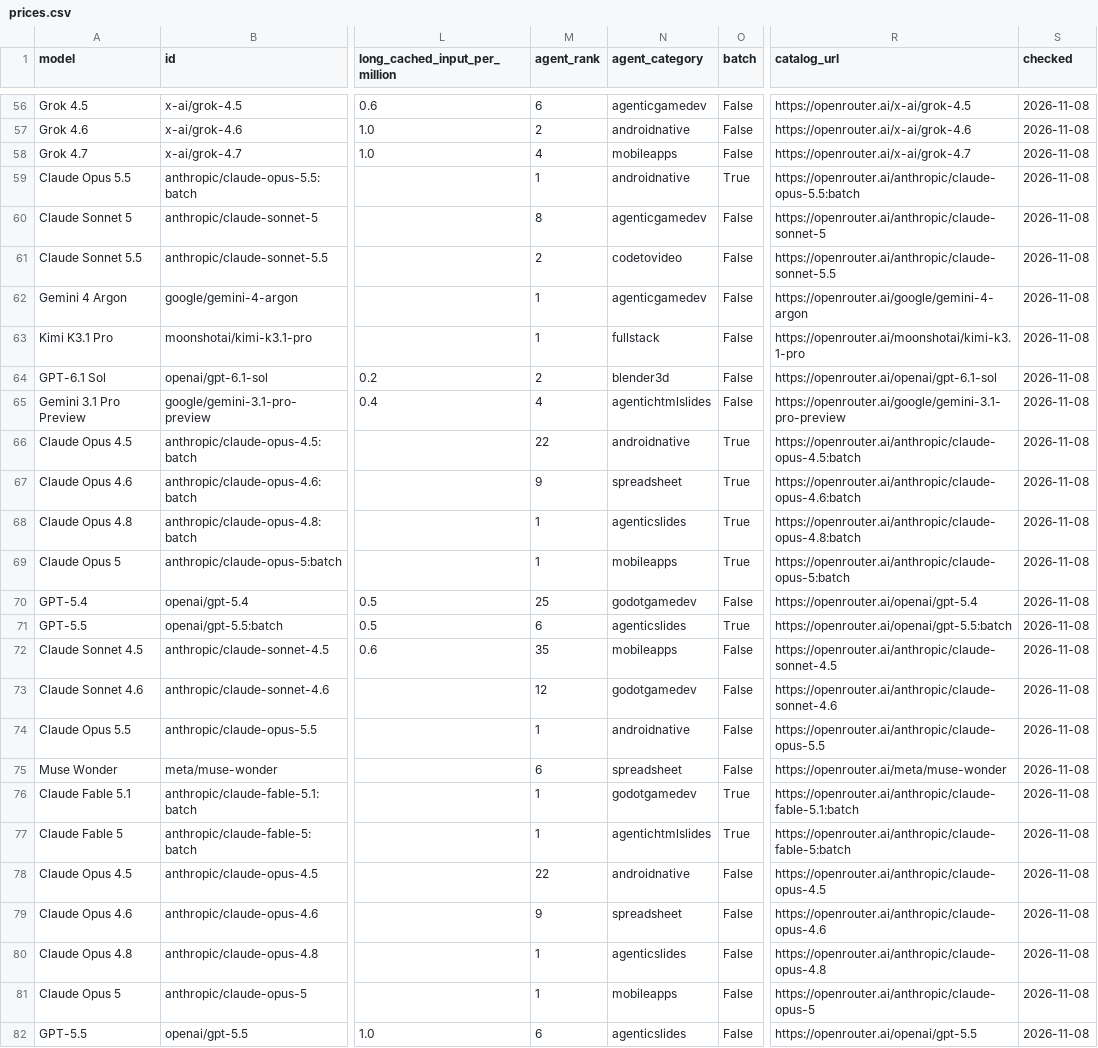
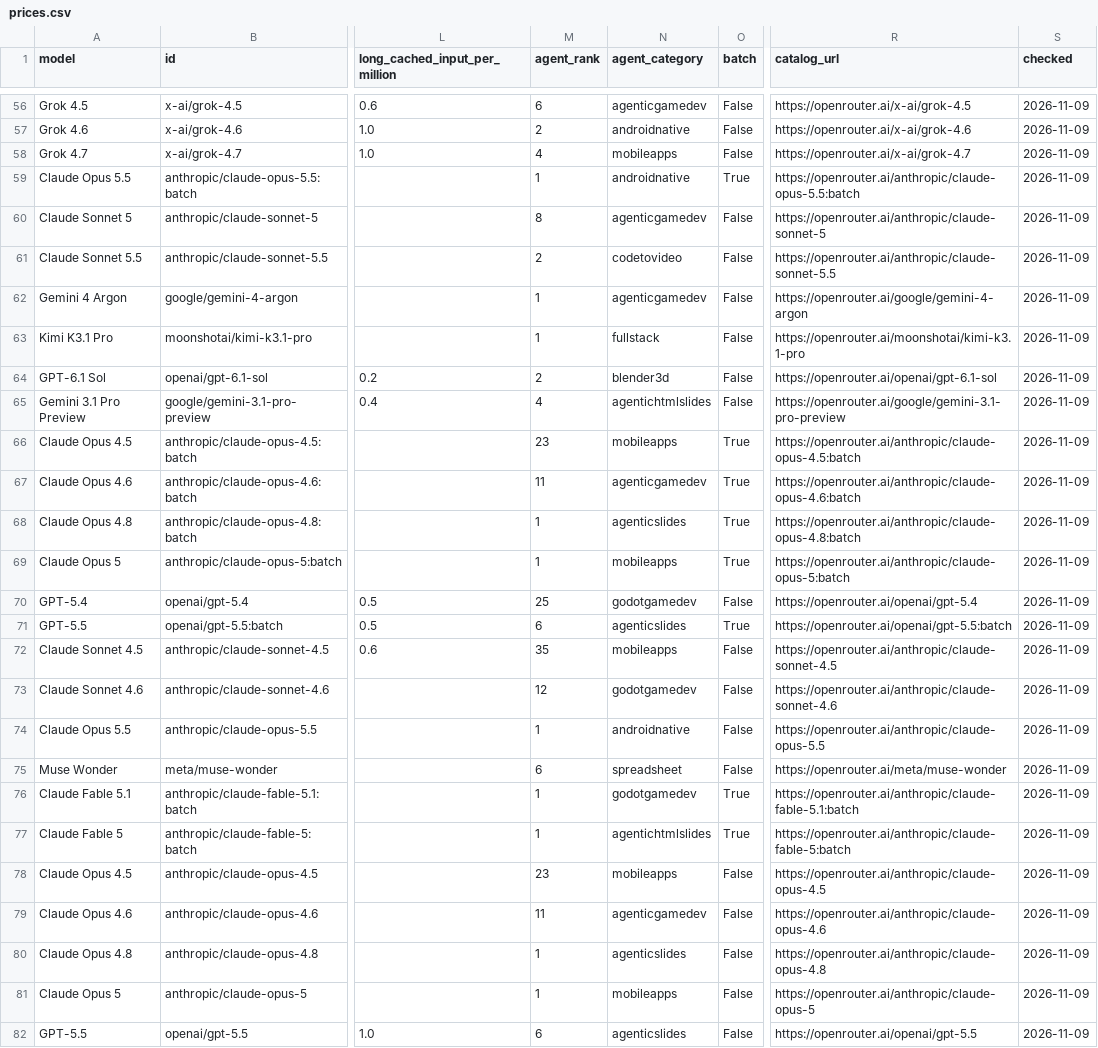
Before and after one commit to xyzs996/llm-api-pricing, a CSV file: data/prices.csv, drawn as a sheet; only a part is shown, gaps mark what is left out; the diff covers the shown part only; the diff names each change by its address in the sheet, - before the commit and + after, or states it on an @@ line.

Commit message:
67 field notes on AI coding agents — +0 ~23 -0 files

```diff
--- a/data/prices.csv
+++ b/data/prices.csv
-S56:S82 (checked): 2026-11-08
+S56:S82 (checked): 2026-11-09
-M66 (agent_rank): 22
+M66 (agent_rank): 23
-N66 (agent_category): androidnative
+N66 (agent_category): mobileapps
-M67 (agent_rank): 9
+M67 (agent_rank): 11
-N67 (agent_category): spreadsheet
+N67 (agent_category): agenticgamedev
-M78 (agent_rank): 22
+M78 (agent_rank): 23
-N78 (agent_category): androidnative
+N78 (agent_category): mobileapps
-M79 (agent_rank): 9
+M79 (agent_rank): 11
-N79 (agent_category): spreadsheet
+N79 (agent_category): agenticgamedev
```
Also changed, not shown: 3 added rows, 3 removed rows and 63 edited cells elsewhere in this file, prices.csv, 21 other files.
